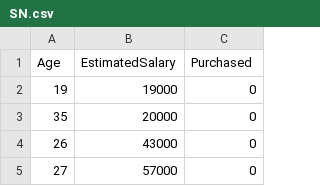
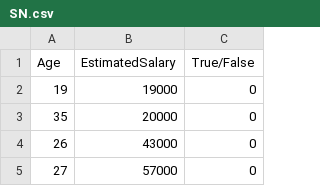
Before and after one commit to uvmahesh/Logistic_Regression, a CSV file: SN.csv, drawn as a sheet; only a part is shown.

Commit message:
Update SN.csv

```diff
--- a/SN.csv
+++ b/SN.csv
@@ -1,2 +1,2 @@
-Age,EstimatedSalary,Purchased
+Age,EstimatedSalary,True/False
 19,19000,0
```
